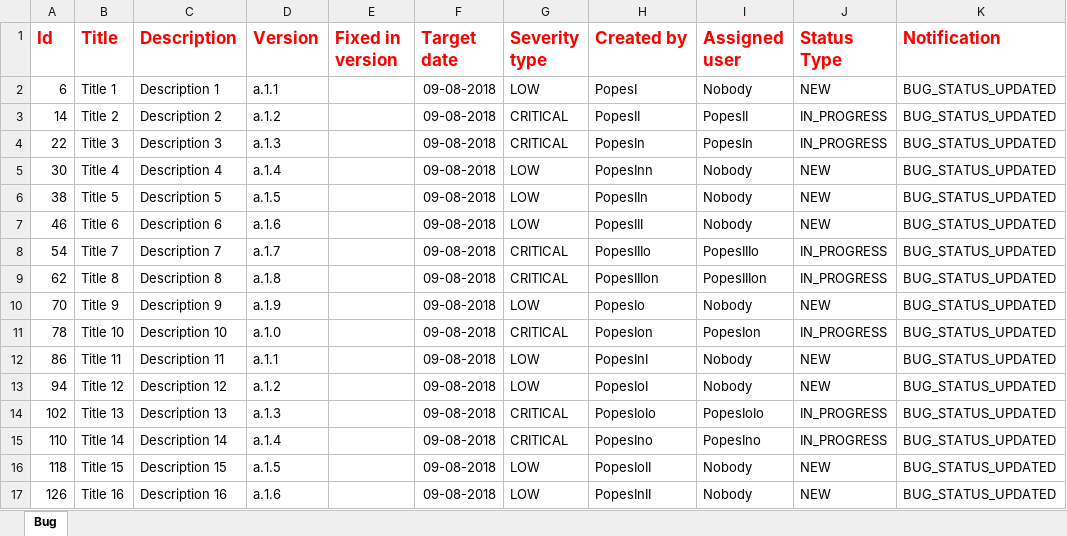
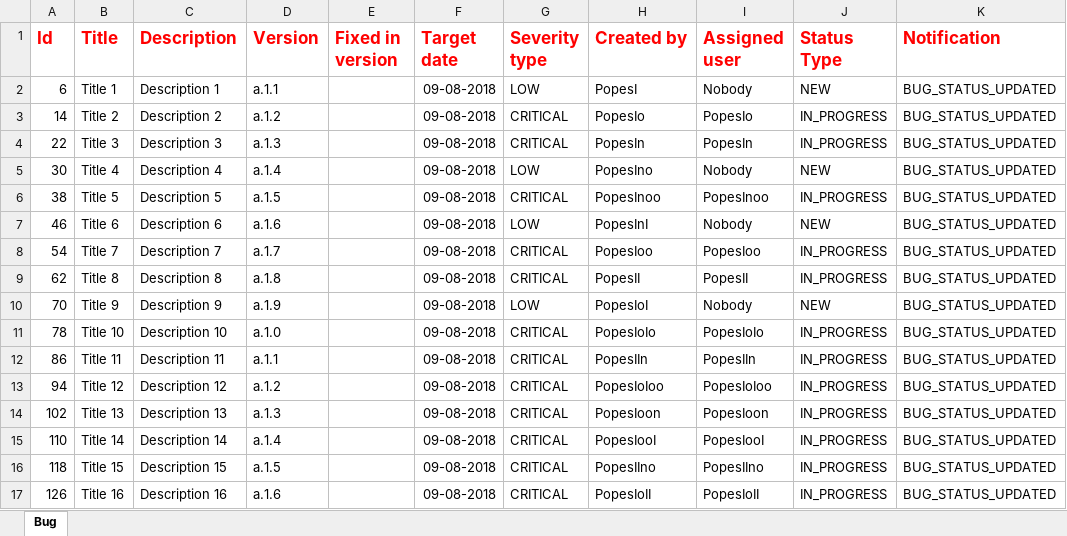
Before and after one commit to gnicoleta/TeamCookies, an Excel workbook: ExcelBugs.xlsx, sheet Bug, drawn as a sheet; only a part is shown; values as stored, in another font and other column widths than the file's, no borders; the diff covers the shown part only; the diff names each change by its address in the sheet, - before the commit and + after, or states it on an @@ line.

```diff
--- a/ExcelBugs.xlsx (sheet Bug)
+++ b/ExcelBugs.xlsx (sheet Bug)
-H3 (Created by): PopesII
+H3 (Created by): PopesIo
-I3 (Assigned user): PopesII
+I3 (Assigned user): PopesIo
-H5 (Created by): PopesInn
+H5 (Created by): PopesIno
-G6 (Severity type): LOW
+G6 (Severity type): CRITICAL
-H6 (Created by): PopesIIn
+H6 (Created by): PopesInoo
-I6 (Assigned user): Nobody
+I6 (Assigned user): PopesInoo
-J6 (Status Type): NEW
+J6 (Status Type): IN_PROGRESS
-H7 (Created by): PopesIII
+H7 (Created by): PopesInI
-H8 (Created by): PopesIIIo
+H8 (Created by): PopesIoo
-I8 (Assigned user): PopesIIIo
+I8 (Assigned user): PopesIoo
-H9 (Created by): PopesIIIon
+H9 (Created by): PopesII
-I9 (Assigned user): PopesIIIon
+I9 (Assigned user): PopesII
-H10 (Created by): PopesIo
+H10 (Created by): PopesIoI
-H11 (Created by): PopesIon
+H11 (Created by): PopesIoIo
-I11 (Assigned user): PopesIon
+I11 (Assigned user): PopesIoIo
-G12:G13 (Severity type): LOW
+G12:G13 (Severity type): CRITICAL
-H12 (Created by): PopesInI
+H12 (Created by): PopesIIn
-I12 (Assigned user): Nobody
+I12 (Assigned user): PopesIIn
-J12:J13 (Status Type): NEW
+J12:J13 (Status Type): IN_PROGRESS
-H13 (Created by): PopesIoI
+H13 (Created by): PopesIoIoo
-I13 (Assigned user): Nobody
+I13 (Assigned user): PopesIoIoo
-H14 (Created by): PopesIoIo
+H14 (Created by): PopesIoon
-I14 (Assigned user): PopesIoIo
+I14 (Assigned user): PopesIoon
-H15 (Created by): PopesIno
+H15 (Created by): PopesIooI
-I15 (Assigned user): PopesIno
+I15 (Assigned user): PopesIooI
-G16:G17 (Severity type): LOW
+G16:G17 (Severity type): CRITICAL
-H16 (Created by): PopesIoII
+H16 (Created by): PopesIIno
-I16 (Assigned user): Nobody
+I16 (Assigned user): PopesIIno
-J16:J17 (Status Type): NEW
+J16:J17 (Status Type): IN_PROGRESS
-H17 (Created by): PopesInII
+H17 (Created by): PopesIoII
-I17 (Assigned user): Nobody
+I17 (Assigned user): PopesIoII
```
Also changed, not shown: 38 edited cells elsewhere in this sheet, 5 other files.
